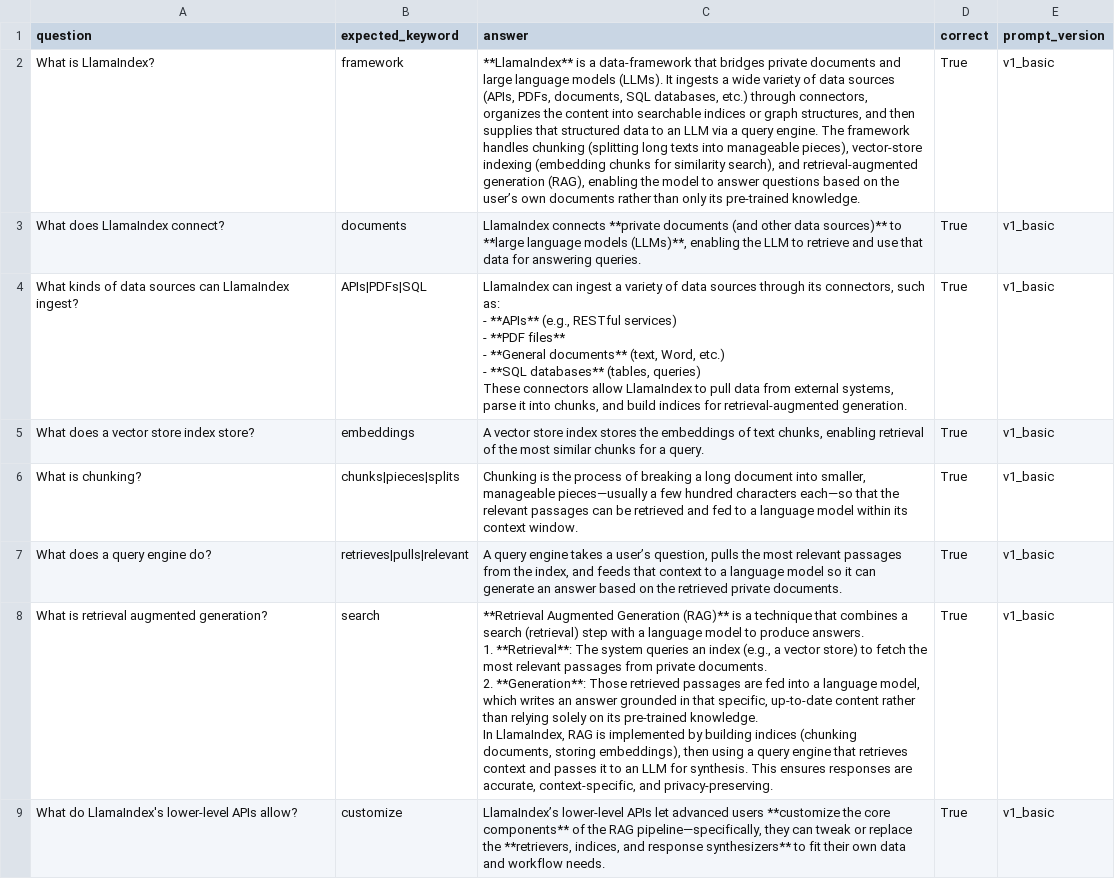
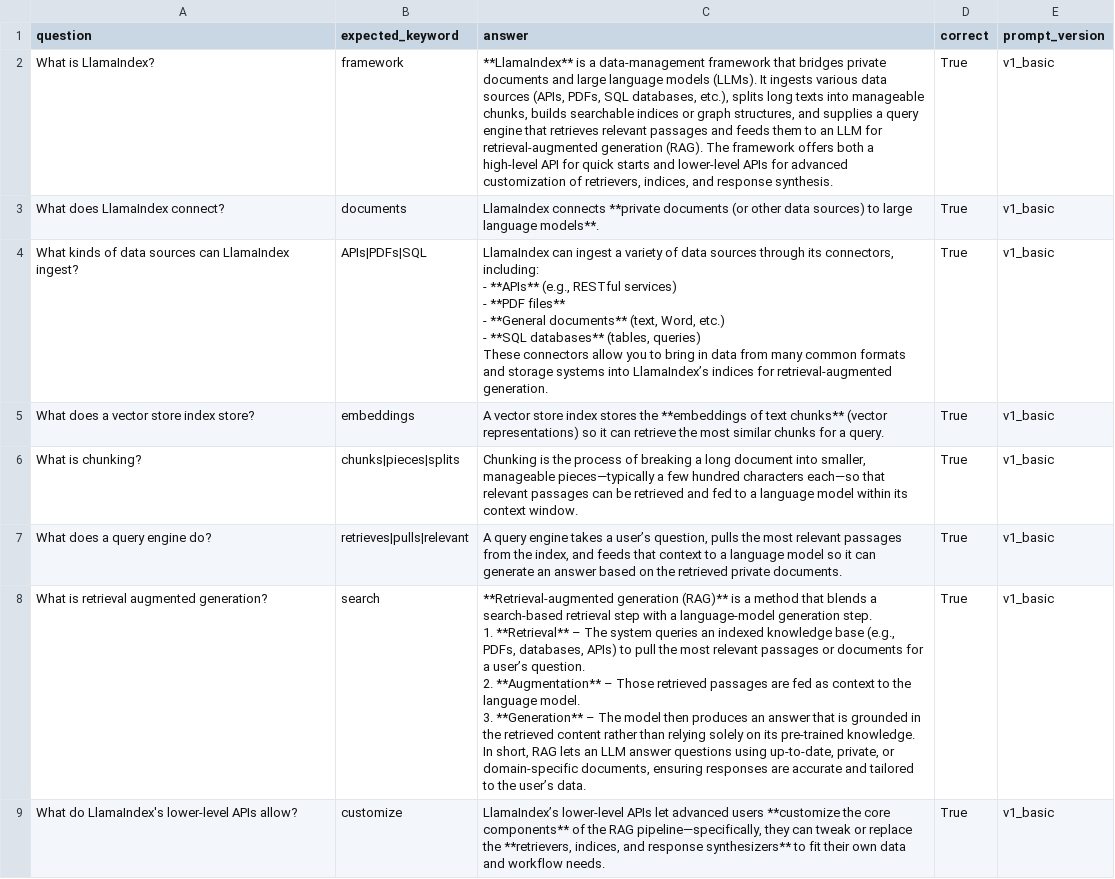
Before and after one commit to stakemujeeb819-wq/Document-QA-Assistant, a CSV file: tests_data/prompt_comparison.csv, drawn as a sheet; only a part is shown; ↵ is a line break in a cell; the diff covers the shown part only; the diff names each change by its address in the sheet, - before the commit and + after, or states it on an @@ line.

```diff
--- a/tests_data/prompt_comparison.csv
+++ b/tests_data/prompt_comparison.csv
-C2 (answer): …is a data‑framework that bridges private documents and large language models (LLMs). It ingests a wide variety of data sources (APIs, PDFs, documents, SQL databases, etc.) through connectors, organizes the content into searchable indices or graph structures, and then supplies that structured data to an LLM via a query engine. The framework handles chunking (splitting long texts into manageable pieces), vector‑store indexing (embedding chunks for similarity search), and retrieval‑augmented generation (RAG), enabling the model to answer questions based on the user’s own documents rather than only its pre‑trained knowledge.
+C2 (answer): …is a data‑management framework that bridges private documents and large language models (LLMs). It ingests various data sources (APIs, PDFs, SQL databases, etc.), splits long texts into manageable chunks, builds searchable indices or graph structures, and supplies a query engine that retrieves relevant passages and feeds them to an LLM for retrieval‑augmented generation (RAG). The framework offers both a high‑level API for quick starts and lower‑level APIs for advanced customization of retrievers, indices, and response synthesis.
-C3 (answer): …**private documents (and other data sources)** to **large language models (LLMs)**, enabling the LLM to retrieve and use that data for answering queries.
+C3 (answer): …**private documents (or other data sources) to large language models**.
-C4 (answer): …its connectors, such as: ↵ - **APIs** (e.g., RESTful services) ↵ - **PDF files** ↵ - **General documents** (text, Word, etc.) ↵ - **SQL databases** (tables, queries) ↵ These connectors allow LlamaIndex to pull data from external systems, parse it into chunks, and build indices for…
+C4 (answer): …its connectors, including: ↵ - **APIs** (e.g., RESTful services) ↵ - **PDF files** ↵ - **General documents** (text, Word, etc.) ↵ - **SQL databases** (tables, queries) ↵ These connectors allow you to bring in data from many common formats and storage systems into LlamaIndex’s indices for…
-C5 (answer): …stores the embeddings of text chunks, enabling retrieval of the most…
+C5 (answer): …stores the **embeddings of text chunks** (vector representations) so it can retrieve the most…
-C6 (answer): …smaller, manageable pieces—usually a few hundred characters each—so that the relevant passages…
+C6 (answer): …smaller, manageable pieces—typically a few hundred characters each—so that relevant passages…
-C8 (answer): **Retrieval Augmented Generation (RAG)** is a technique that combines a search (retrieval) step with a language model to produce answers. ↵ 1. **Retrieval**: The system queries an index (e.g., a vector store) to fetch the most relevant passages from private documents. ↵ 2. **Generation**: Those retrieved passages are fed into a language model, which writes an answer grounded in that specific, up‑to‑date content rather than relying solely on its pre‑trained knowledge. ↵ In LlamaIndex, RAG is implemented by building indices (chunking documents, storing embeddings), then using a query engine that retrieves context and passes it to an LLM for synthesis. This ensures responses are accurate, context‑specific, and privacy‑preserving.
+C8 (answer): **Retrieval‑augmented generation (RAG)** is a method that blends a search‑based retrieval step with a language‑model generation step. ↵ 1. **Retrieval** – The system queries an indexed knowledge base (e.g., PDFs, databases, APIs) to pull the most relevant passages or documents for a user’s question. ↵ 2. **Augmentation** – Those retrieved passages are fed as context to the language model. ↵ 3. **Generation** – The model then produces an answer that is grounded in the retrieved content rather than relying solely on its pre‑trained knowledge. ↵ In short, RAG lets an LLM answer questions using up‑to‑date, private, or domain‑specific documents, ensuring responses are accurate and tailored to the user’s data.
```
Also changed, not shown: 12 edited cells elsewhere in this file, 4 other files.
